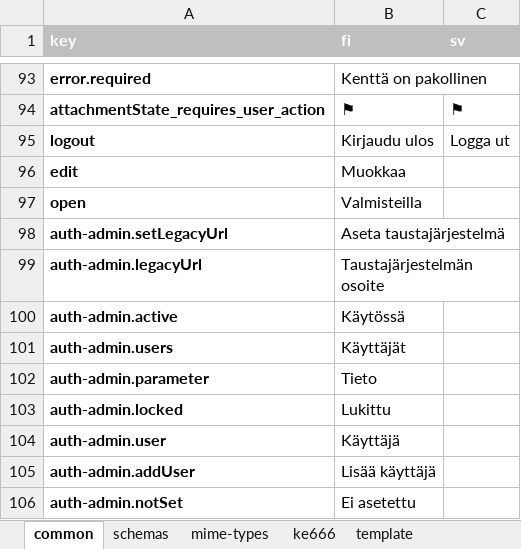
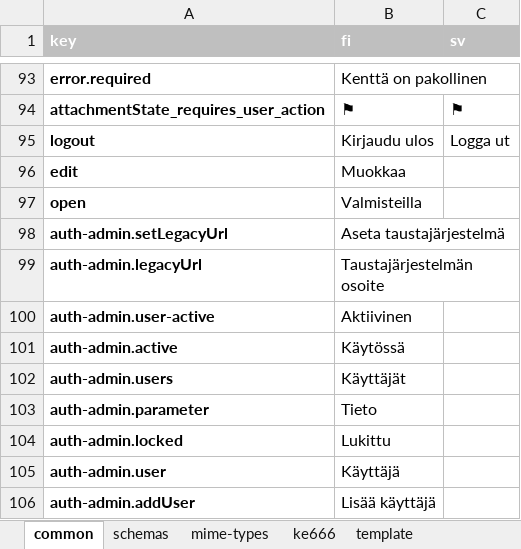
Before and after one commit to lupapiste/lupapiste, an Excel workbook: resources/i18n.xlsx, sheet common, drawn as a sheet; only a part is shown, gaps mark what is left out; the shorter side is filled out with more unchanged rows; values as stored, in another font and other column widths than the file's, no borders; conditional formats not drawn; the diff names each change by its address in the sheet, - before the commit and + after, or states it on an @@ line.

Commit message:
Fixed bug 110

```diff
--- a/resources/i18n.xlsx (sheet common)
+++ b/resources/i18n.xlsx (sheet common)
+row 100: auth-admin.user-active | Aktiivinen
```
